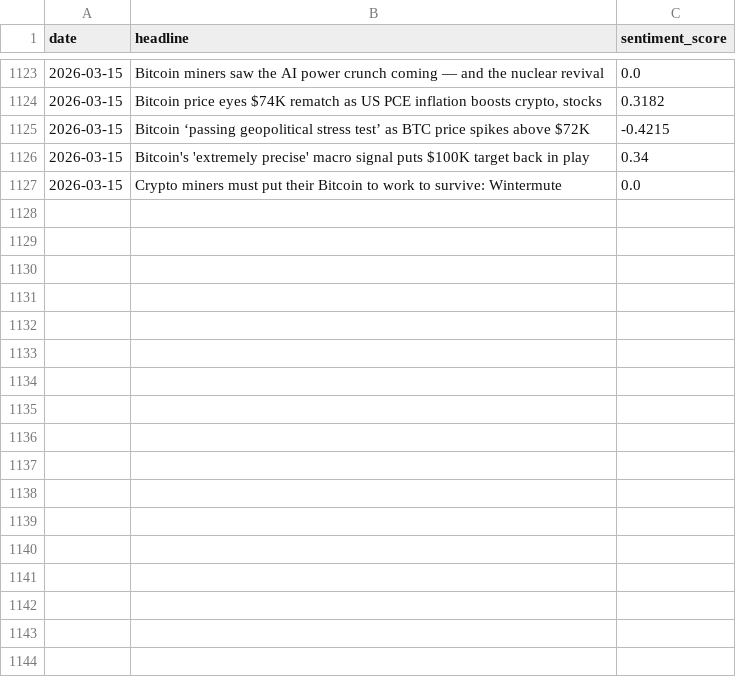
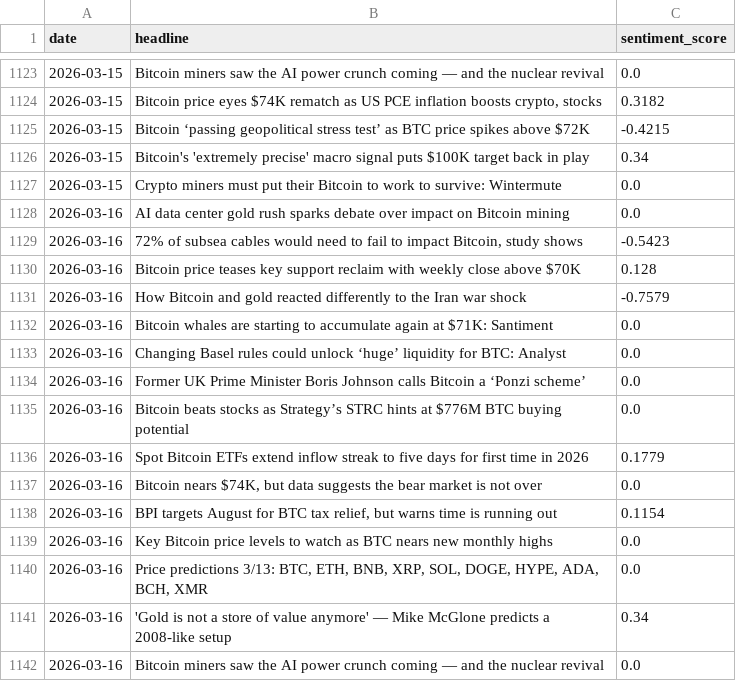
Before and after one commit to wandura412/hype-vs-reality, a CSV file: data/raw_tweets/news_sentiment.csv, drawn as a sheet; only a part is shown, gaps mark what is left out; the diff names each change by its address in the sheet, - before the commit and + after, or states it on an @@ line.

```diff
--- a/data/raw_tweets/news_sentiment.csv
+++ b/data/raw_tweets/news_sentiment.csv
+row 1128: 2026-03-16 | AI data center gold rush sparks debate over impact on Bitcoin mining | 0.0
+row 1129: 2026-03-16 | 72% of subsea cables would need to fail to impact Bitcoin, study shows | -0.5423
+row 1130: 2026-03-16 | Bitcoin price teases key support reclaim with weekly close above $70K | 0.128
+row 1131: 2026-03-16 | How Bitcoin and gold reacted differently to the Iran war shock | -0.7579
+row 1132: 2026-03-16 | Bitcoin whales are starting to accumulate again at $71K: Santiment | 0.0
+row 1133: 2026-03-16 | Changing Basel rules could unlock ‘huge’ liquidity for BTC: Analyst | 0.0
+row 1134: 2026-03-16 | Former UK Prime Minister Boris Johnson calls Bitcoin a ‘Ponzi scheme’ | 0.0
+row 1135: 2026-03-16 | Bitcoin beats stocks as Strategy’s STRC hints at $776M BTC buying potential | 0.0
+row 1136: 2026-03-16 | Spot Bitcoin ETFs extend inflow streak to five days for first time in 2026 | 0.1779
+row 1137: 2026-03-16 | Bitcoin nears $74K, but data suggests the bear market is not over | 0.0
+row 1138: 2026-03-16 | BPI targets August for BTC tax relief, but warns time is running out | 0.1154
+row 1139: 2026-03-16 | Key Bitcoin price levels to watch as BTC nears new monthly highs | 0.0
+row 1140: 2026-03-16 | Price predictions 3/13: BTC, ETH, BNB, XRP, SOL, DOGE, HYPE, ADA, BCH, XMR | 0.0
+row 1141: 2026-03-16 | 'Gold is not a store of value anymore' — Mike McGlone predicts a 2008-like setup | 0.34
+row 1142: 2026-03-16 | Bitcoin miners saw the AI power crunch coming — and the nuclear revival | 0.0
```
